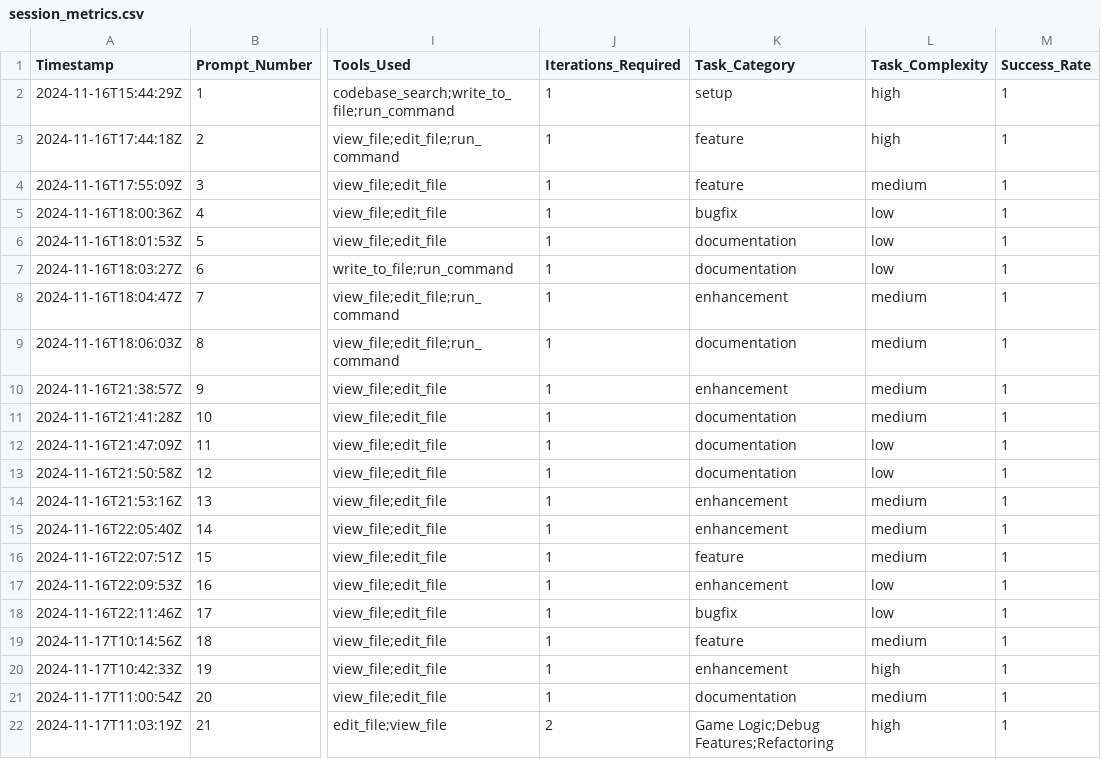
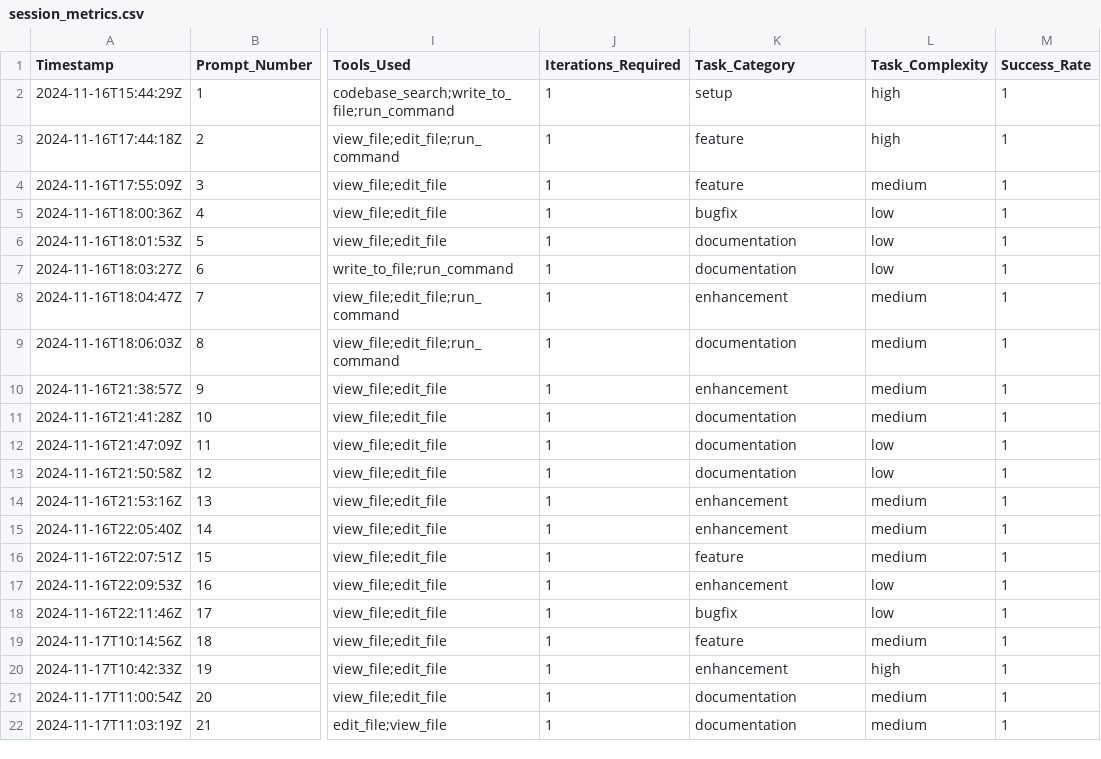
Before and after one commit to shrwnsan/2048-game-windsurf, a CSV file: session_metrics.csv, drawn as a sheet; only a part is shown, gaps mark what is left out; the diff names each change by its address in the sheet, - before the commit and + after, or states it on an @@ line.

Commit message:
fix: correct task category in metrics
- Change last entry category to 'documentation'
- Adjust complexity to medium
- Fix iterations count

```diff
--- a/session_metrics.csv
+++ b/session_metrics.csv
-J22 (Iterations_Required): 2
+J22 (Iterations_Required): 1
-K22 (Task_Category): Game Logic;Debug Features;Refactoring
+K22 (Task_Category): documentation
-L22 (Task_Complexity): high
+L22 (Task_Complexity): medium
```
